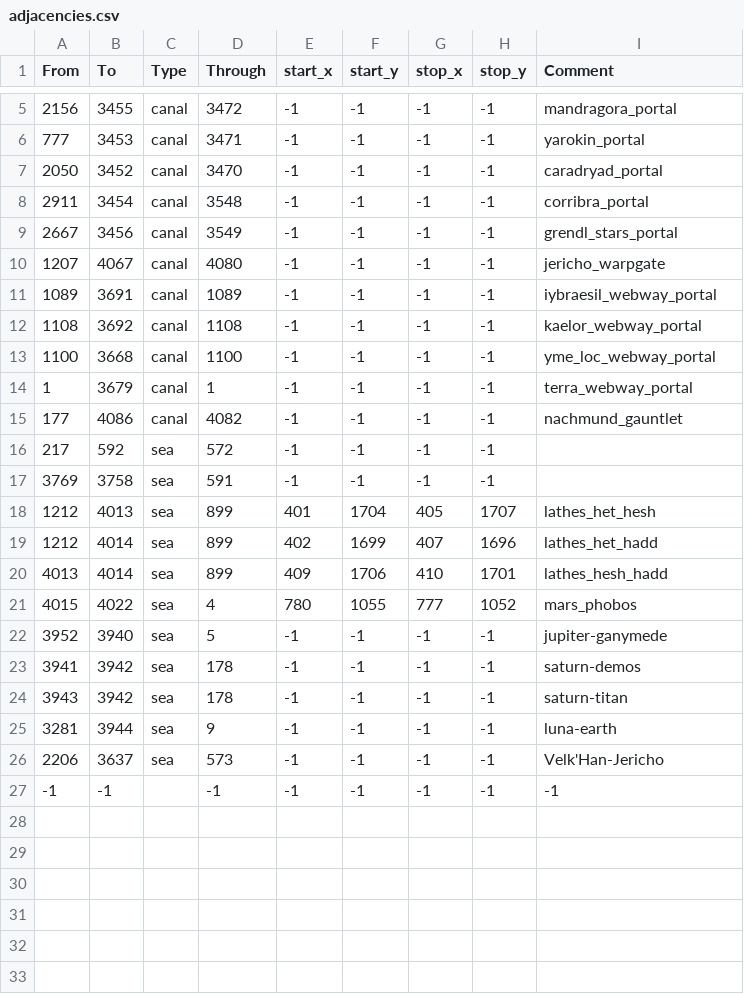
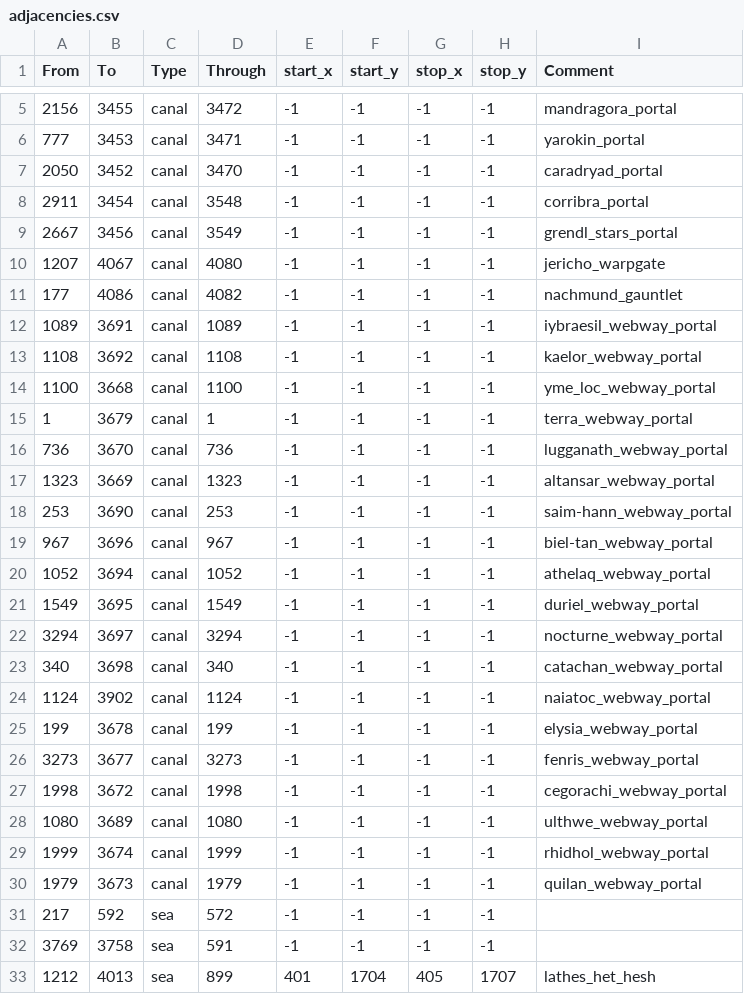
Before and after one commit to MarsRebellionEventGuy/EU40K, a CSV file: map/adjacencies.csv, drawn as a sheet; only a part is shown, gaps mark what is left out; the shorter side is filled out with more unchanged rows.

Commit message:
Update adjacencies.csv

```diff
--- a/map/adjacencies.csv
+++ b/map/adjacencies.csv
@@ -10,2 +10,3 @@ From;To;Type;Through;start_x;start_y;stop_x;stop_y;Comment
 1207;4067;canal;4080;-1;-1;-1;-1;jericho_warpgate
+177;4086;canal;4082;-1;-1;-1;-1;nachmund_gauntlet
 1089;3691;canal;1089;-1;-1;-1;-1;iybraesil_webway_portal
@@ -14,3 +15,17 @@ From;To;Type;Through;start_x;start_y;stop_x;stop_y;Comment
 1;3679;canal;1;-1;-1;-1;-1;terra_webway_portal
-177;4086;canal;4082;-1;-1;-1;-1;nachmund_gauntlet
+736;3670;canal;736;-1;-1;-1;-1;lugganath_webway_portal
+1323;3669;canal;1323;-1;-1;-1;-1;altansar_webway_portal
+253;3690;canal;253;-1;-1;-1;-1;saim-hann_webway_portal
+967;3696;canal;967;-1;-1;-1;-1;biel-tan_webway_portal
+1052;3694;canal;1052;-1;-1;-1;-1;athelaq_webway_portal
+1549;3695;canal;1549;-1;-1;-1;-1;duriel_webway_portal
+3294;3697;canal;3294;-1;-1;-1;-1;nocturne_webway_portal
+340;3698;canal;340;-1;-1;-1;-1;catachan_webway_portal
+1124;3902;canal;1124;-1;-1;-1;-1;naiatoc_webway_portal
+199;3678;canal;199;-1;-1;-1;-1;elysia_webway_portal
+3273;3677;canal;3273;-1;-1;-1;-1;fenris_webway_portal
+1998;3672;canal;1998;-1;-1;-1;-1;cegorachi_webway_portal
+1080;3689;canal;1080;-1;-1;-1;-1;ulthwe_webway_portal
+1999;3674;canal;1999;-1;-1;-1;-1;rhidhol_webway_portal
+1979;3673;canal;1979;-1;-1;-1;-1;quilan_webway_portal
 217;592;sea;572;-1;-1;-1;-1;
```
